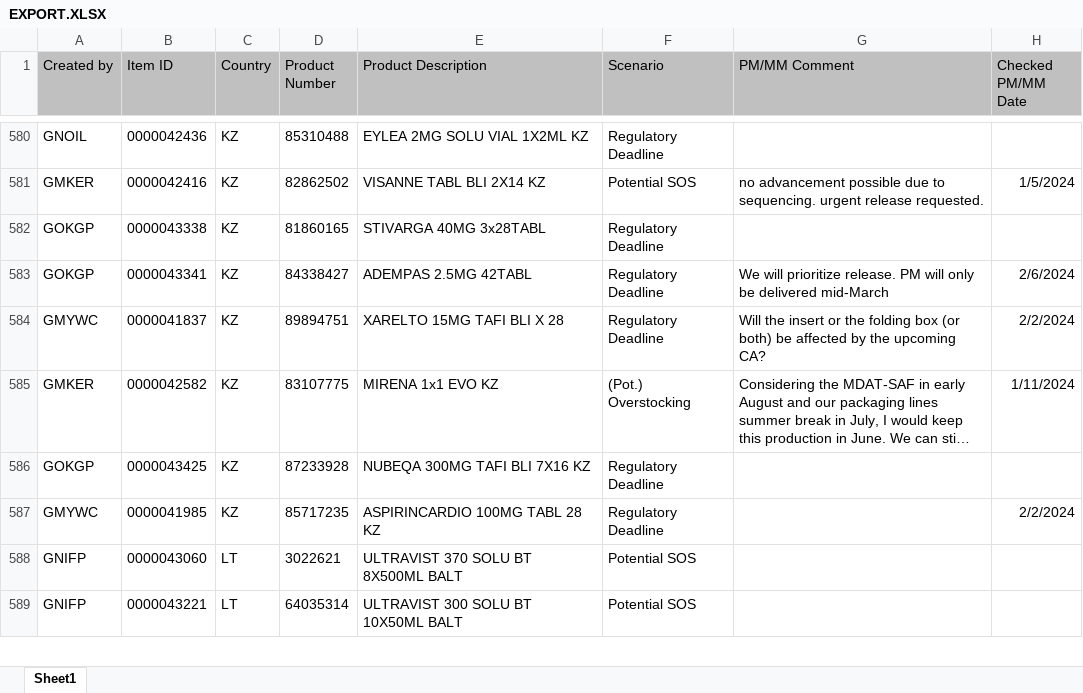
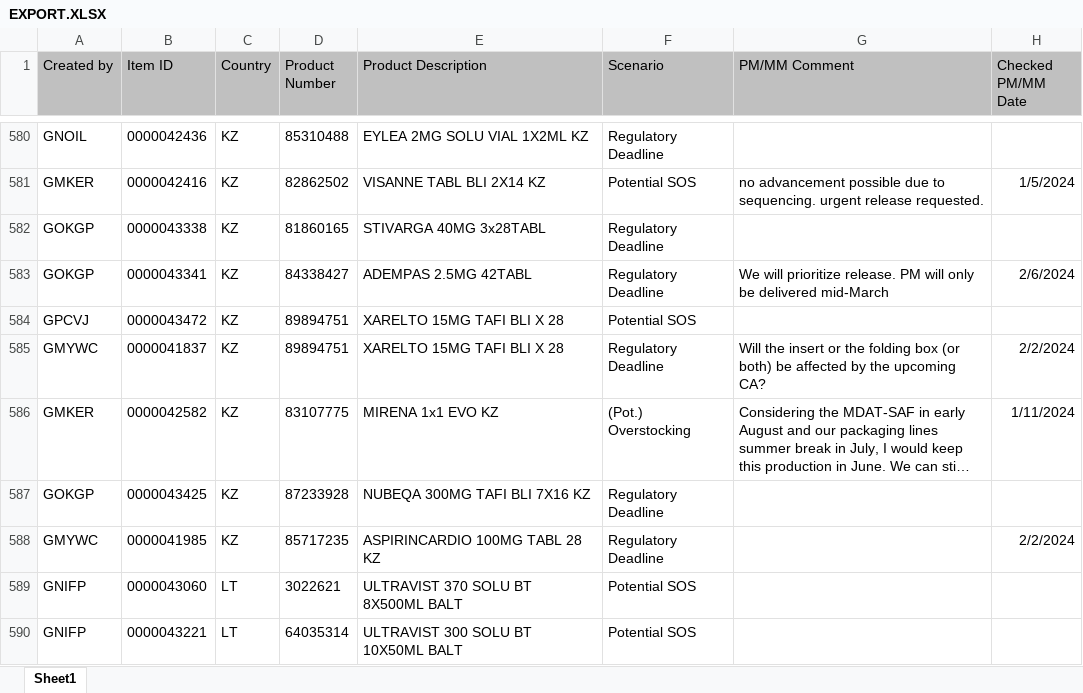
Before and after one commit to janphoenix/rct2, an Excel workbook: EXPORT.XLSX, sheet Sheet1, drawn as a sheet; only a part is shown, gaps mark what is left out; long unchanged cells end in …; values as stored, in another font and other column widths than the file's, no borders; the diff names each change by its address in the sheet, - before the commit and + after, or states it on an @@ line.

Commit message:
rct upload today - john r.

```diff
--- a/EXPORT.XLSX (sheet Sheet1)
+++ b/EXPORT.XLSX (sheet Sheet1)
+row 584: GPCVJ | 0000043472 | KZ | 89894751 | XARELTO 15MG TAFI BLI X 28 | Potential SOS
```
